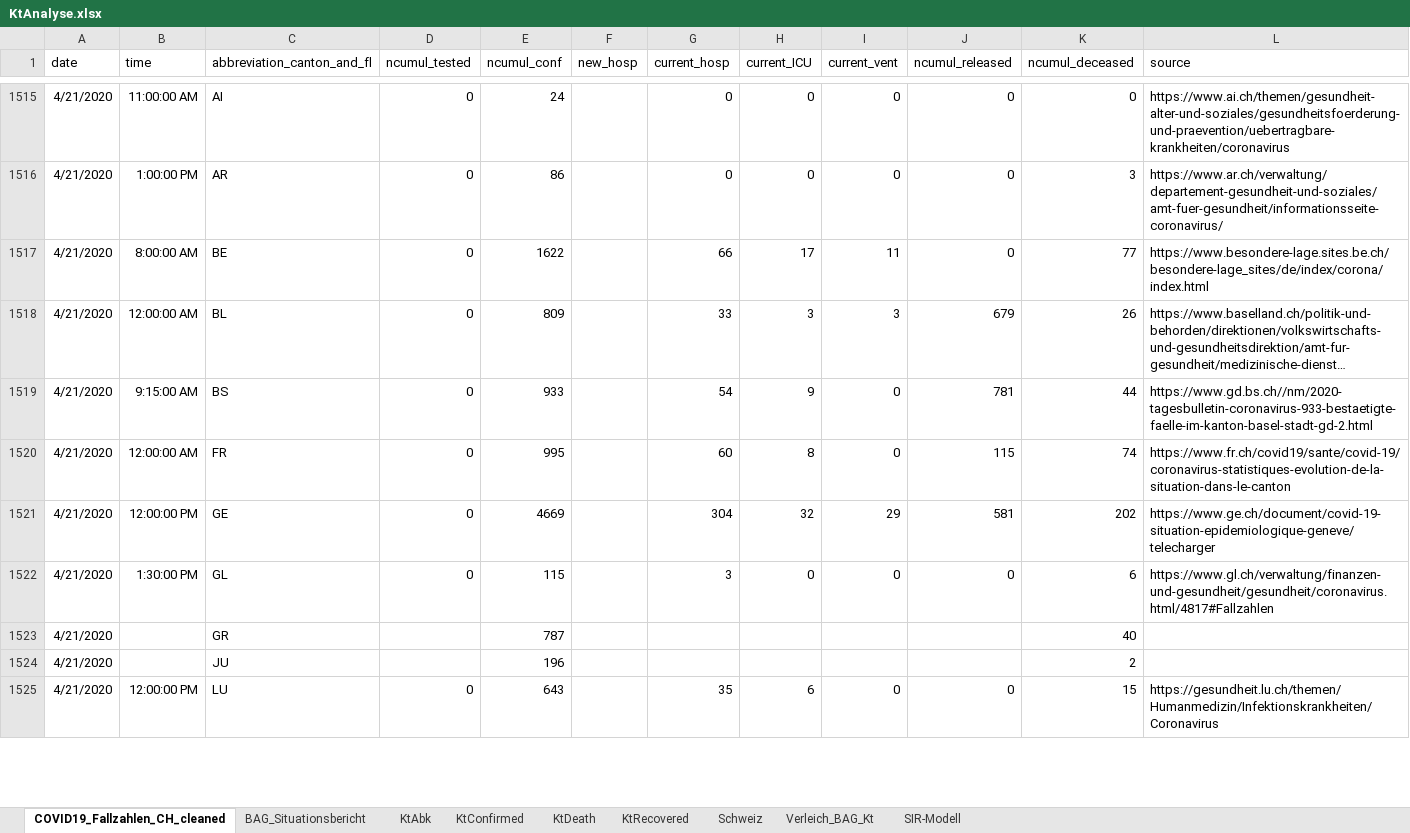
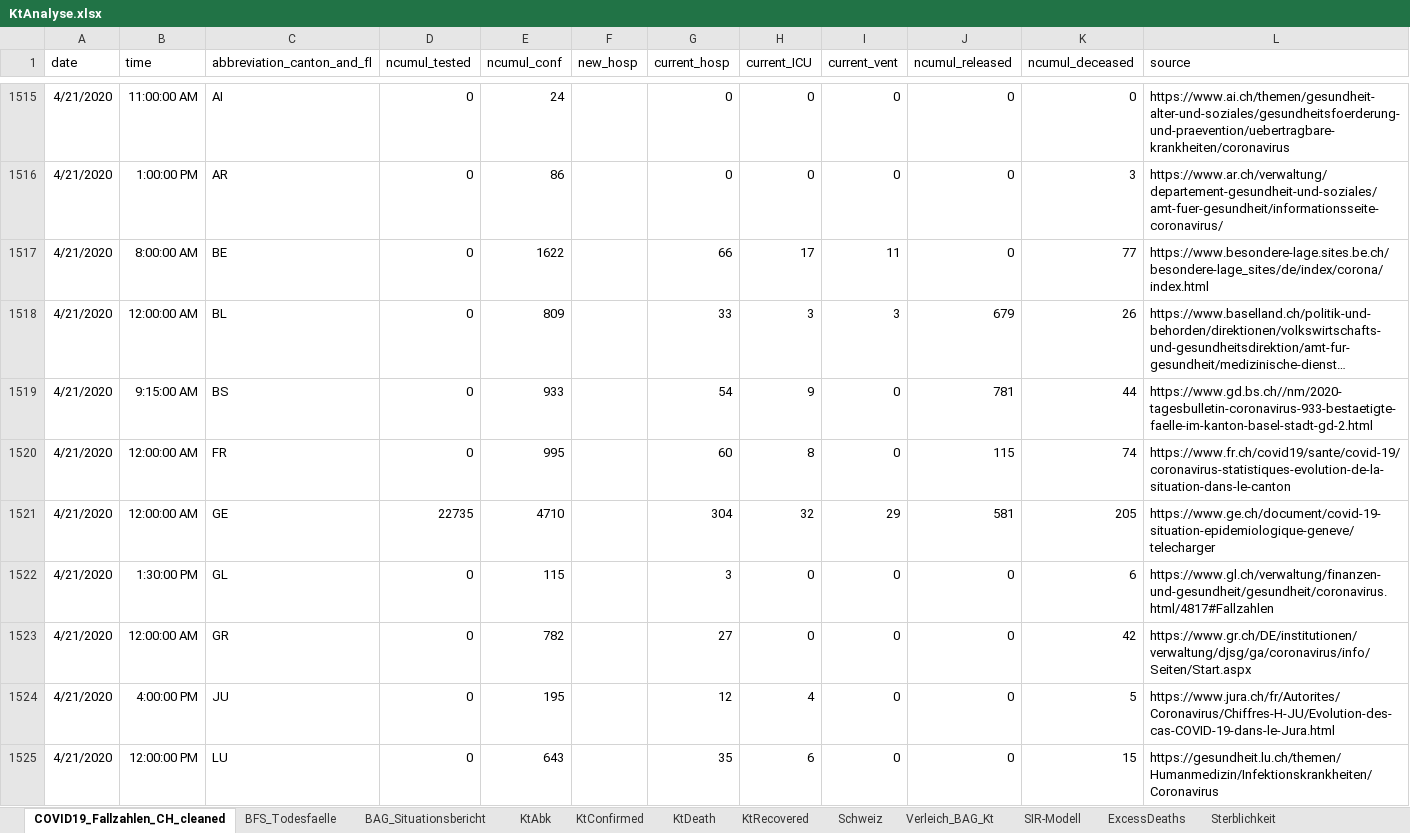
Before and after one commit to drschoella/covid_19, an Excel workbook: KtAnalyse.xlsx, sheet COVID19_Fallzahlen_CH_cleaned, drawn as a sheet; only a part is shown, gaps mark what is left out; long unchanged cells end in …; values as stored, in another font and other column widths than the file's, no borders; table styles not drawn; removed rows and columns are numbered as before the commit, all else as after; the diff covers the shown part only; the diff names each change by its address in the sheet, - before the commit and + after, or states it on an @@ line.

```diff
--- a/KtAnalyse.xlsx (sheet COVID19_Fallzahlen_CH_cleaned)
+++ b/KtAnalyse.xlsx (sheet COVID19_Fallzahlen_CH_cleaned)
+sheet tab: BFS_Todesfaelle
+sheet tab: ExcessDeaths
+sheet tab: Sterblichkeit
-B1521 (time): 12:00:00 PM
+B1521 (time): 12:00:00 AM
-D1521 (ncumul_tested): 0
+D1521 (ncumul_tested): 22735
-E1521 (ncumul_conf): 4669
+E1521 (ncumul_conf): 4710
-K1521 (ncumul_deceased): 202
+K1521 (ncumul_deceased): 205
-row 1523: 4/21/2020 |  | GR |  | 787 |  |  |  |  |  | 40
-row 1524: 4/21/2020 |  | JU |  | 196 |  |  |  |  |  | 2
+row 1523: 4/21/2020 | 12:00:00 AM | GR | 0 | 782 |  | 27 | 0 | 0 | 0 | 42 | https://www.gr.ch/DE/institutionen/verwaltung/djsg/ga/coronavirus/info/Seiten/Start.aspx
+row 1524: 4/21/2020 | 4:00:00 PM | JU | 0 | 195 |  | 12 | 4 | 0 | 0 | 5 | https://www.jura.ch/fr/Autorites/Coronavirus/Chiffres-H-JU/Evolution-des-cas-COVID-19-dans-le-Jura.html
```
Also changed, not shown: 32 added rows, 5 removed rows and 546 edited cells elsewhere in this sheet, sheet SIR-Modell, sheet KtConfirmed, sheet Verleich_BAG_Kt, sheet KtRecovered, sheet Schweiz, sheet KtDeath, 1 more sheet, formulas that keep their value, charts or pictures.
